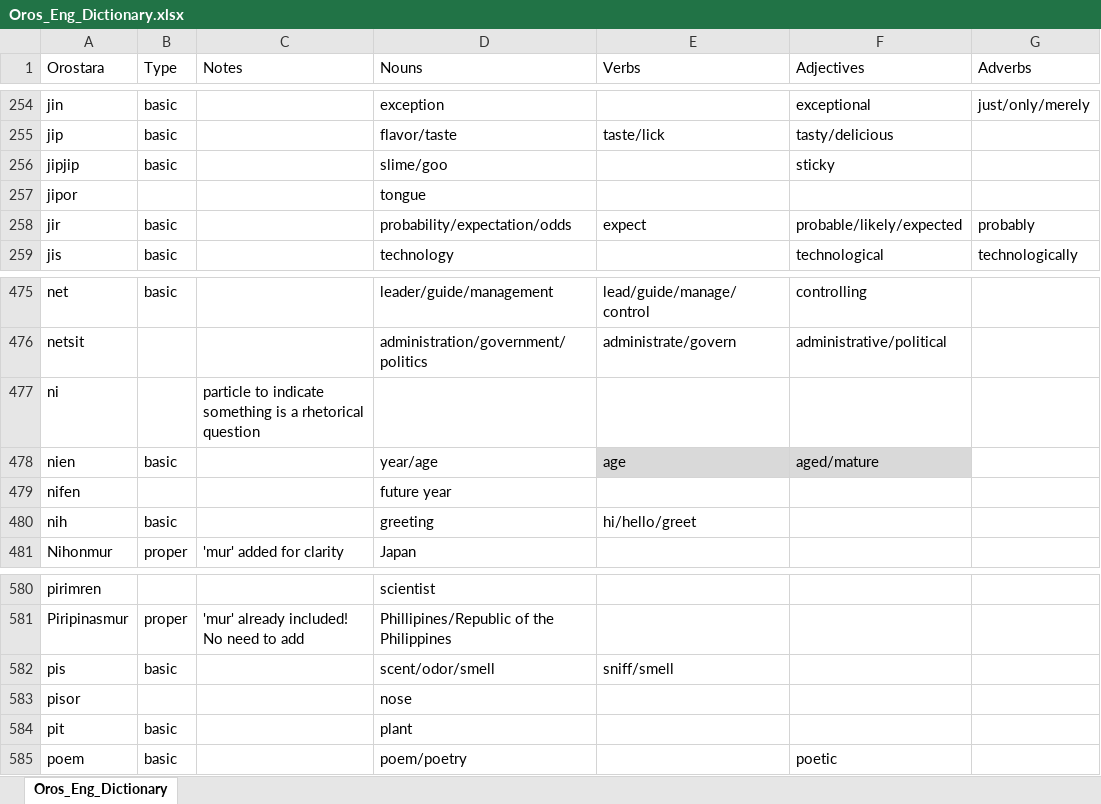
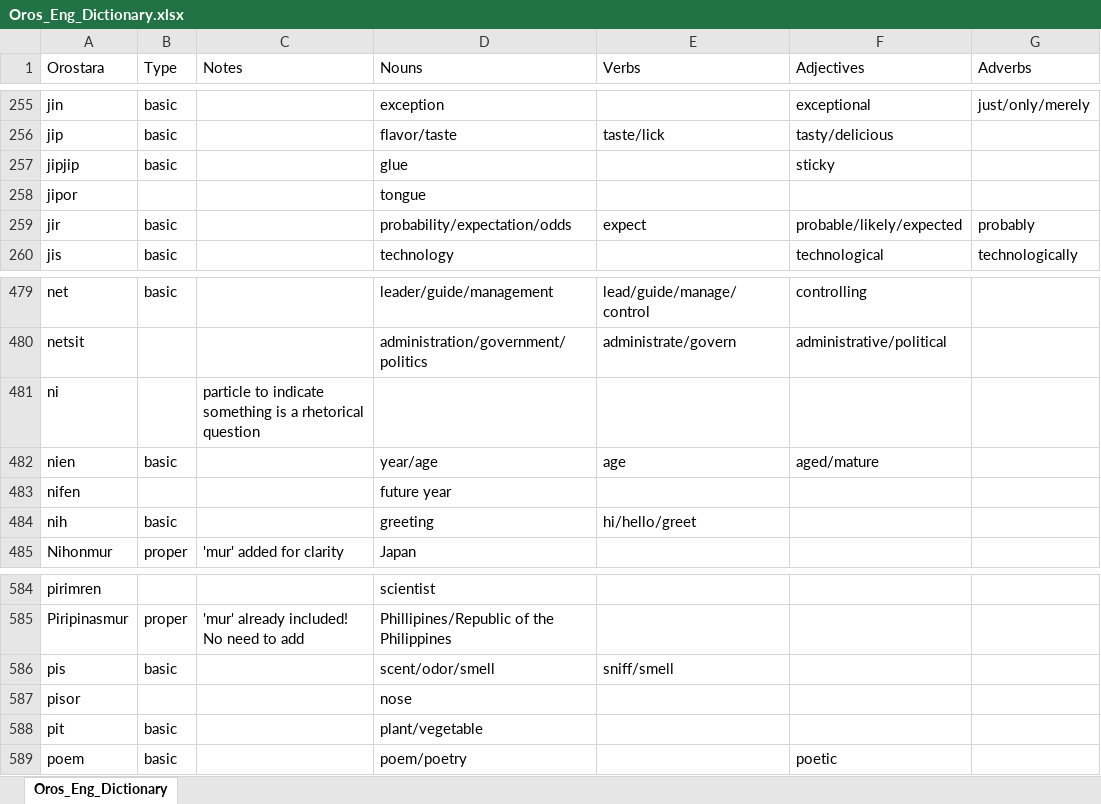
Before and after one commit to brushscape/Orostara-Dictionary, an Excel workbook: files/Oros_Eng_Dictionary.xlsx, sheet Oros_Eng_Dictionary, drawn as a sheet; only a part is shown, gaps mark what is left out; values as stored, in another font and other column widths than the file's, no borders; table styles not drawn; addresses are those after the commit; the diff covers the shown part only; the diff names each change by its address in the sheet, - before the commit and + after, or states it on an @@ line.

```diff
--- a/files/Oros_Eng_Dictionary.xlsx (sheet Oros_Eng_Dictionary)
+++ b/files/Oros_Eng_Dictionary.xlsx (sheet Oros_Eng_Dictionary)
-D257 (Nouns): slime/goo
+D257 (Nouns): glue
-E482:F482 fill: #D9D9D9
+E482:F482 fill: none
-D588 (Nouns): plant
+D588 (Nouns): plant/vegetable
```
Also changed, not shown: 5 added rows, 3 removed rows and 1 edited cell elsewhere in this sheet, 1 other file.
